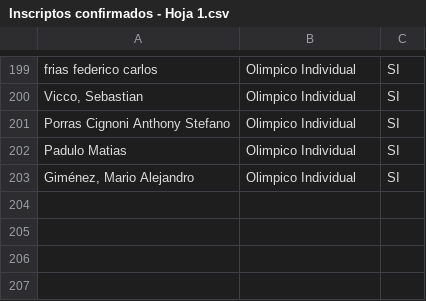
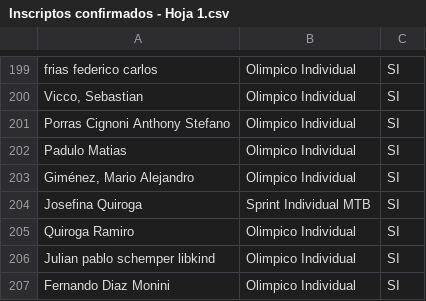
Before and after one commit to grupot3baradero-cmyk/inscriptos, a CSV file: Inscriptos confirmados - Hoja 1.csv, drawn as a sheet; only a part is shown, gaps mark what is left out; the diff names each change by its address in the sheet, - before the commit and + after, or states it on an @@ line.

Commit message:
Add files via upload

```diff
--- a/Inscriptos confirmados - Hoja 1.csv
+++ b/Inscriptos confirmados - Hoja 1.csv
+row 204: Josefina Quiroga | Sprint Individual MTB | SI
+row 205: Quiroga Ramiro | Olimpico Individual | SI
+row 206: Julian pablo schemper libkind | Olimpico Individual | SI
+row 207: Fernando Diaz Monini | Olimpico Individual | SI
```
